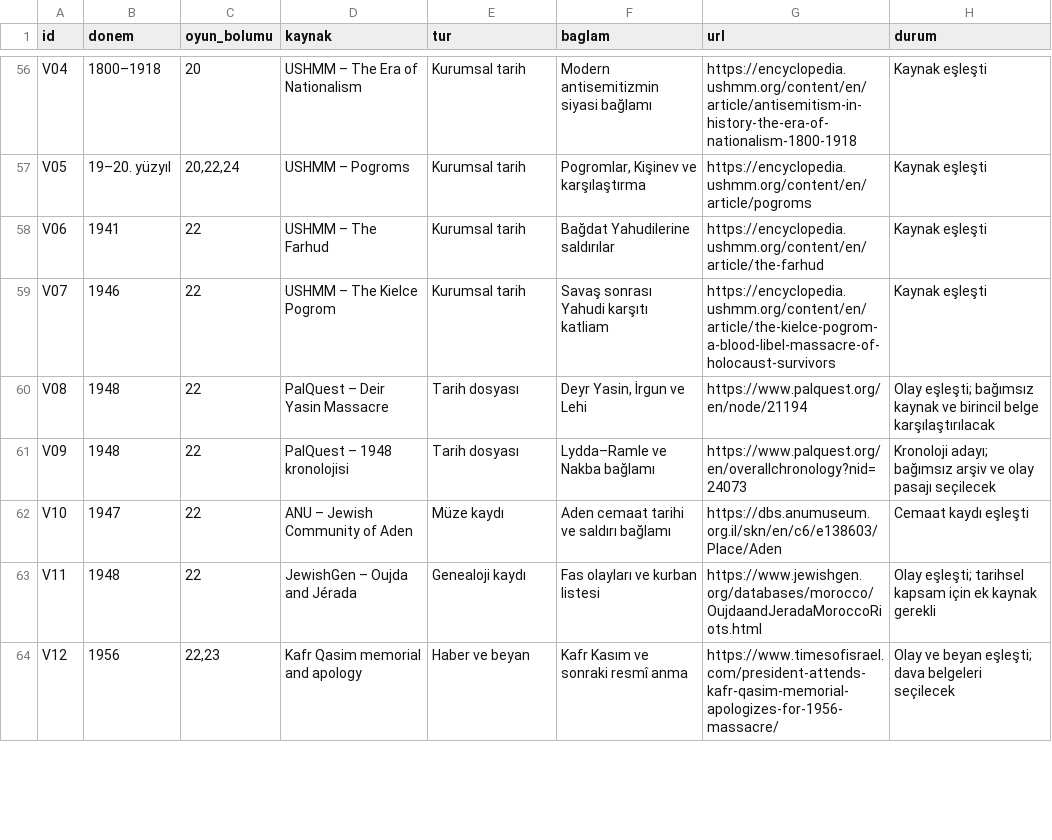
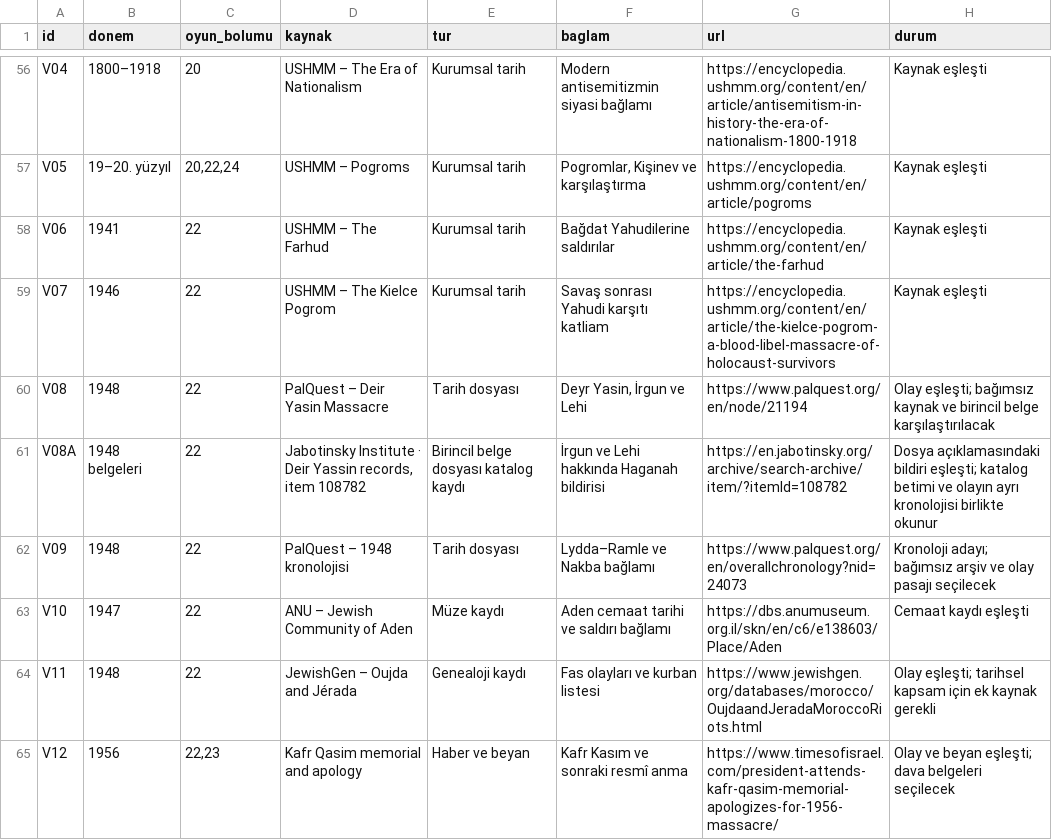
Before and after one commit to kaansavukduran/wall, a TSV file: docs/SOURCES.tsv, drawn as a sheet; only a part is shown, gaps mark what is left out; the diff covers the shown part only; the diff names each change by its address in the sheet, - before the commit and + after, or states it on an @@ line.

Commit message:
Point five campaign chapters to verified source pages

```diff
--- a/docs/SOURCES.tsv
+++ b/docs/SOURCES.tsv
+row 61: V08A | 1948 belgeleri | 22 | Jabotinsky Institute · Deir Yassin records, item 108782 | Birincil belge dosyası katalog kaydı | İrgun ve Lehi hakkında Haganah bildirisi | https://en.jabotinsky.org/archive/search-archive/item/?itemId=108782 | Dosya açıklamasındaki bildiri eşleşti; katalog betimi ve olayın ayrı kronolojisi birlikte okunur
```
Also changed, not shown: 1 added row and 8 edited cells elsewhere in this file, 19 other files.
